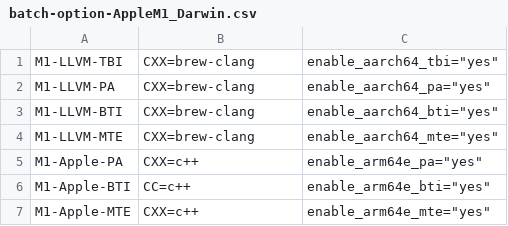
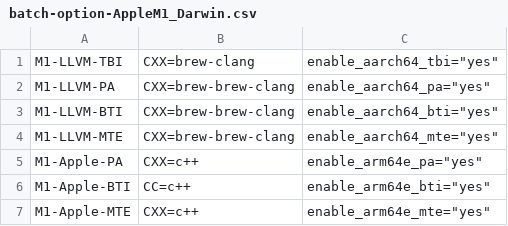
Before and after one commit to zintown/cpu-sec-bench, a CSV file: batch-option-AppleM1_Darwin.csv, drawn as a sheet.

Commit message:
update M1

```diff
--- a/batch-option-AppleM1_Darwin.csv
+++ b/batch-option-AppleM1_Darwin.csv
@@ -1,5 +1,5 @@
 M1-LLVM-TBI,CXX=brew-clang,enable_aarch64_tbi="yes"
-M1-LLVM-PA,CXX=brew-clang,enable_aarch64_pa="yes"
-M1-LLVM-BTI,CXX=brew-clang,enable_aarch64_bti="yes"
-M1-LLVM-MTE,CXX=brew-clang,enable_aarch64_mte="yes"
+M1-LLVM-PA,CXX=brew-brew-clang,enable_aarch64_pa="yes"
+M1-LLVM-BTI,CXX=brew-brew-clang,enable_aarch64_bti="yes"
+M1-LLVM-MTE,CXX=brew-brew-clang,enable_aarch64_mte="yes"
 M1-Apple-PA,CXX=c++,enable_arm64e_pa="yes"
```
